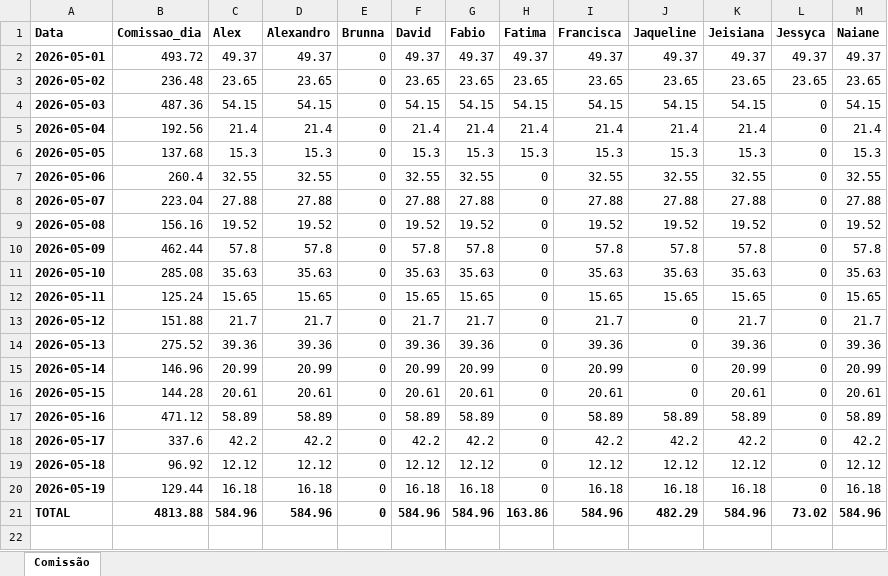
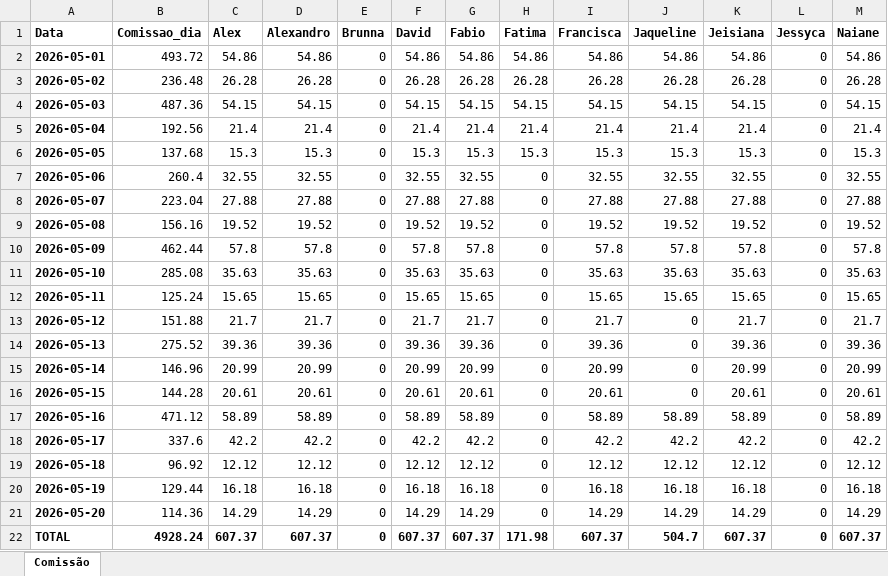
Before and after one commit to alexpereira82log-ui/scada_cafe, an Excel workbook: relatorio_comissao.xlsx, sheet Comissão, drawn as a sheet; values as stored, in another font and other column widths than the file's, no borders; addresses are those after the commit; the diff names each change by its address in the sheet, - before the commit and + after, or states it on an @@ line.

Commit message:
update

```diff
--- a/relatorio_comissao.xlsx (sheet Comissão)
+++ b/relatorio_comissao.xlsx (sheet Comissão)
-C2 (Alex): 49.37
+C2 (Alex): 54.86
-D2 (Alexandro): 49.37
+D2 (Alexandro): 54.86
-F2 (David): 49.37
+F2 (David): 54.86
-G2 (Fabio): 49.37
+G2 (Fabio): 54.86
-H2 (Fatima): 49.37
+H2 (Fatima): 54.86
-I2 (Francisca): 49.37
+I2 (Francisca): 54.86
-J2 (Jaqueline): 49.37
+J2 (Jaqueline): 54.86
-K2 (Jeisiana): 49.37
+K2 (Jeisiana): 54.86
-L2 (Jessyca): 49.37
+L2 (Jessyca): 0
-M2 (Naiane): 49.37
+M2 (Naiane): 54.86
-C3 (Alex): 23.65
+C3 (Alex): 26.28
-D3 (Alexandro): 23.65
+D3 (Alexandro): 26.28
-F3 (David): 23.65
+F3 (David): 26.28
-G3 (Fabio): 23.65
+G3 (Fabio): 26.28
-H3 (Fatima): 23.65
+H3 (Fatima): 26.28
-I3 (Francisca): 23.65
+I3 (Francisca): 26.28
-J3 (Jaqueline): 23.65
+J3 (Jaqueline): 26.28
-K3 (Jeisiana): 23.65
+K3 (Jeisiana): 26.28
-L3 (Jessyca): 23.65
+L3 (Jessyca): 0
-M3 (Naiane): 23.65
+M3 (Naiane): 26.28
+row 21: 2026-05-20 | 114.36 | 14.29 | 14.29 | 0 | 14.29 | 14.29 | 0 | 14.29 | 14.29 | 14.29 | 0 | 14.29
-B22 (Comissao_dia): 4813.88
+B22 (Comissao_dia): 4928.24
-C22 (Alex): 584.96
+C22 (Alex): 607.37
-D22 (Alexandro): 584.96
+D22 (Alexandro): 607.37
-F22 (David): 584.96
+F22 (David): 607.37
-G22 (Fabio): 584.96
+G22 (Fabio): 607.37
-H22 (Fatima): 163.86
+H22 (Fatima): 171.98
-I22 (Francisca): 584.96
+I22 (Francisca): 607.37
-J22 (Jaqueline): 482.29
+J22 (Jaqueline): 504.7
-K22 (Jeisiana): 584.96
+K22 (Jeisiana): 607.37
-L22 (Jessyca): 73.02
+L22 (Jessyca): 0
-M22 (Naiane): 584.96
+M22 (Naiane): 607.37
```
